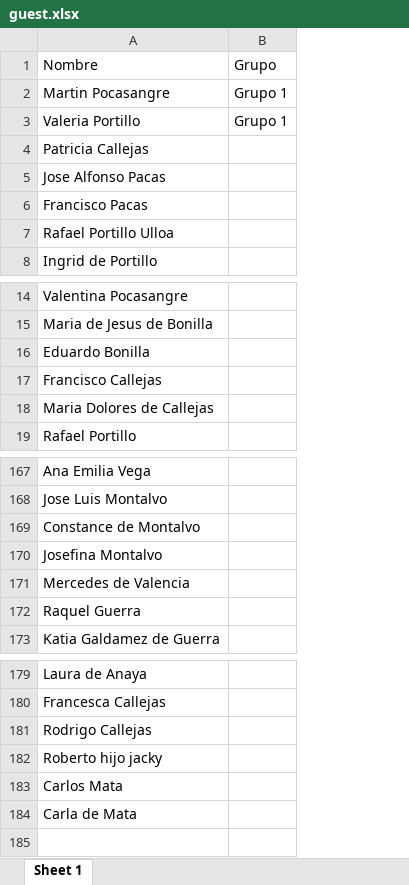
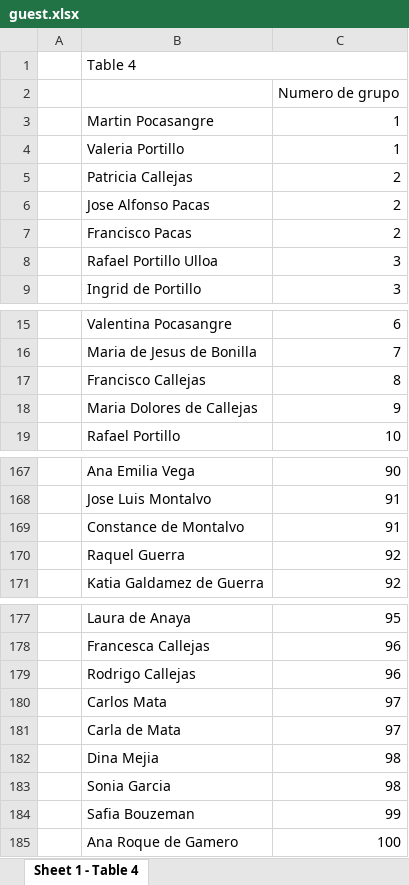
Before and after one commit to Val435/wedding_backend, an Excel workbook: prisma/guest.xlsx, sheet Sheet 1 - Table 4, drawn as a sheet; only a part is shown, gaps mark what is left out; values as stored, in another font and other column widths than the file's, no cell formats; removed rows and columns are numbered as before the commit, all else as after; the diff covers the shown part only; the diff names each change by its address in the sheet, - before the commit and + after, or states it on an @@ line.

Commit message:
update guest

```diff
--- a/prisma/guest.xlsx (sheet Sheet 1 - Table 4)
+++ b/prisma/guest.xlsx (sheet Sheet 1 - Table 4)
-sheet tab: Sheet 1
+sheet tab: Sheet 1 - Table 4
+column A, empty
-column B, rows 1-3: Grupo | Grupo 1 | Grupo 1
+column C, rows 3-9: 1 | 1 | 2 | 2 | 2 | 3 | 3; rows 15-19: 6 | 7 | 8 | 9 | 10; rows 167-171: 90 | 91 | 91 | 92 | 92; rows 177-181: 95 | 96 | 96 | 97 | 97
-B1: Nombre
+B1: Table 4
+B1:C1 merged
+row 2:  |  | Numero de grupo
-row 16: Eduardo Bonilla
-row 170: Josefina Montalvo
-row 171: Mercedes de Valencia
-row 182: Roberto hijo jacky
+row 182:  | Dina Mejia | 98
+row 183:  | Sonia Garcia | 98
+row 184:  | Safia Bouzeman | 99
+row 185:  | Ana Roque de Gamero | 100
```
Also changed, not shown: 1 added row, 1 removed row and 4 moved rows elsewhere in this sheet, cell formats.
